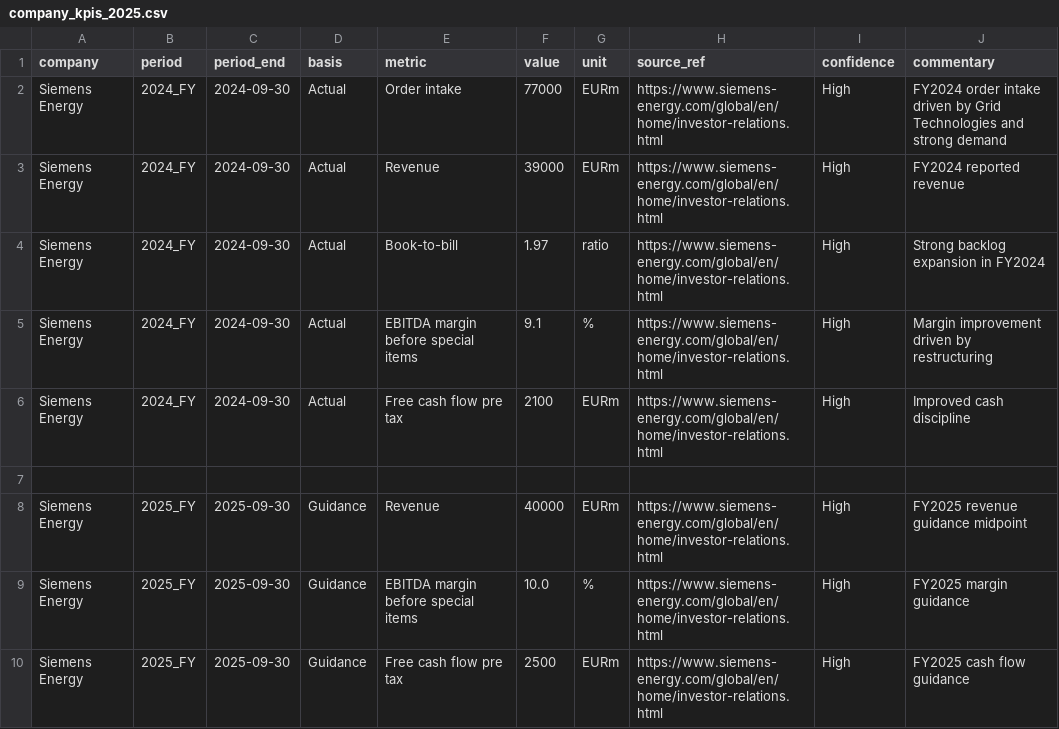
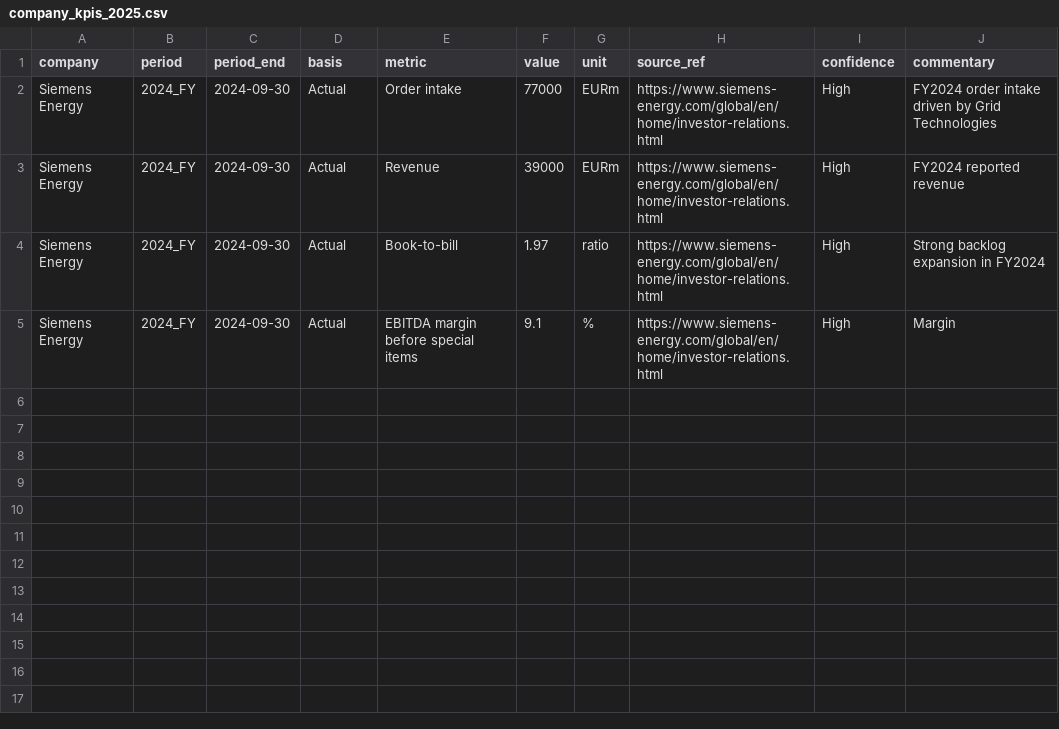
Before and after one commit to rvenkataraman17/PurpleGrid, a CSV file: data/company_kpis_2025.csv, drawn as a sheet.

Commit message:
Update company_kpis_2025.csv

```diff
--- a/data/company_kpis_2025.csv
+++ b/data/company_kpis_2025.csv
@@ -1,10 +1,5 @@
 company,period,period_end,basis,metric,value,unit,source_ref,confidence,commentary
-Siemens Energy,2024_FY,2024-09-30,Actual,Order intake,77000,EURm,https://www.siemens-energy.com/global/en/home/investor-relations.html,High,FY2024 order intake driven by Grid Technologies and strong demand
+Siemens Energy,2024_FY,2024-09-30,Actual,Order intake,77000,EURm,https://www.siemens-energy.com/global/en/home/investor-relations.html,High,FY2024 order intake driven by Grid Technologies
 Siemens Energy,2024_FY,2024-09-30,Actual,Revenue,39000,EURm,https://www.siemens-energy.com/global/en/home/investor-relations.html,High,FY2024 reported revenue
 Siemens Energy,2024_FY,2024-09-30,Actual,Book-to-bill,1.97,ratio,https://www.siemens-energy.com/global/en/home/investor-relations.html,High,Strong backlog expansion in FY2024
-Siemens Energy,2024_FY,2024-09-30,Actual,EBITDA margin before special items,9.1,%,https://www.siemens-energy.com/global/en/home/investor-relations.html,High,Margin improvement driven by restructuring
-Siemens Energy,2024_FY,2024-09-30,Actual,Free cash flow pre tax,2100,EURm,https://www.siemens-energy.com/global/en/home/investor-relations.html,High,Improved cash discipline
-
-Siemens Energy,2025_FY,2025-09-30,Guidance,Revenue,40000,EURm,https://www.siemens-energy.com/global/en/home/investor-relations.html,High,FY2025 revenue guidance midpoint
-Siemens Energy,2025_FY,2025-09-30,Guidance,EBITDA margin before special items,10.0,%,https://www.siemens-energy.com/global/en/home/investor-relations.html,High,FY2025 margin guidance
-Siemens Energy,2025_FY,2025-09-30,Guidance,Free cash flow pre tax,2500,EURm,https://www.siemens-energy.com/global/en/home/investor-relations.html,High,FY2025 cash flow guidance
+Siemens Energy,2024_FY,2024-09-30,Actual,EBITDA margin before special items,9.1,%,https://www.siemens-energy.com/global/en/home/investor-relations.html,High,Margin
```
